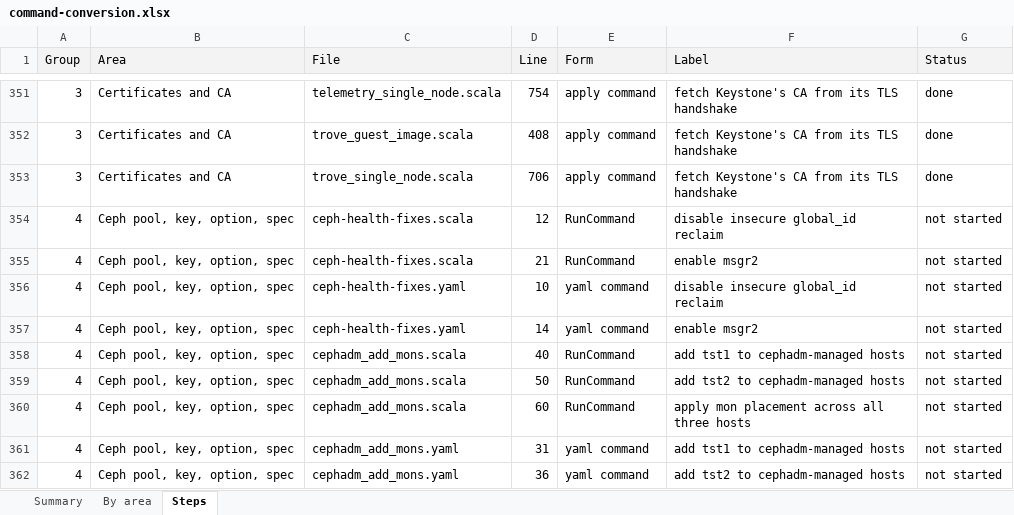
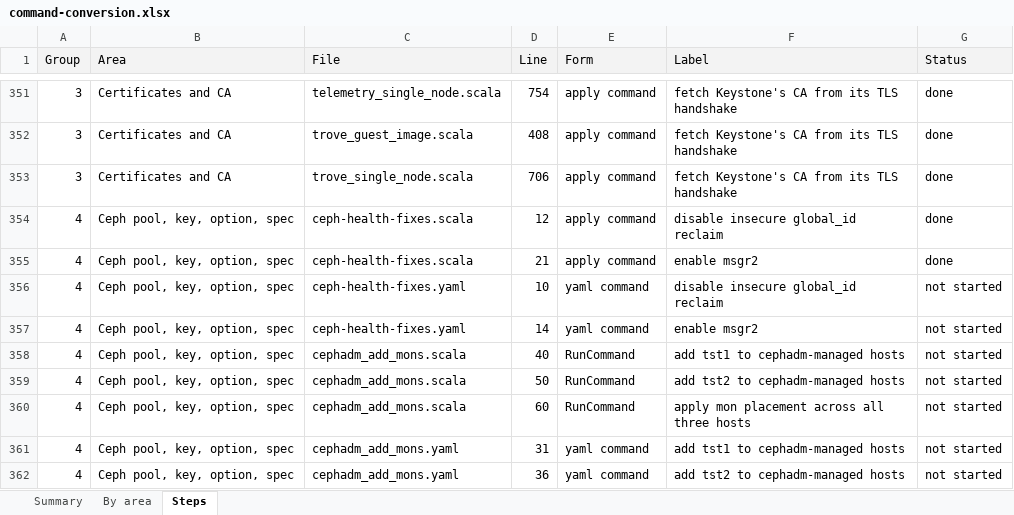
Before and after one commit to ljalbinson/orphera-pkg, an Excel workbook: docs/command-conversion.xlsx, sheet Steps, drawn as a sheet; only a part is shown, gaps mark what is left out; values as stored, in another font and other column widths than the file's, no borders; the diff names each change by its address in the sheet, - before the commit and + after, or states it on an @@ line.

```diff
--- a/docs/command-conversion.xlsx (sheet Steps)
+++ b/docs/command-conversion.xlsx (sheet Steps)
-E354:E355 (Form): RunCommand
+E354:E355 (Form): apply command
-G354:G355 (Status): not started
+G354:G355 (Status): done
```
Also changed, not shown: sheet Summary, 3 other files.
